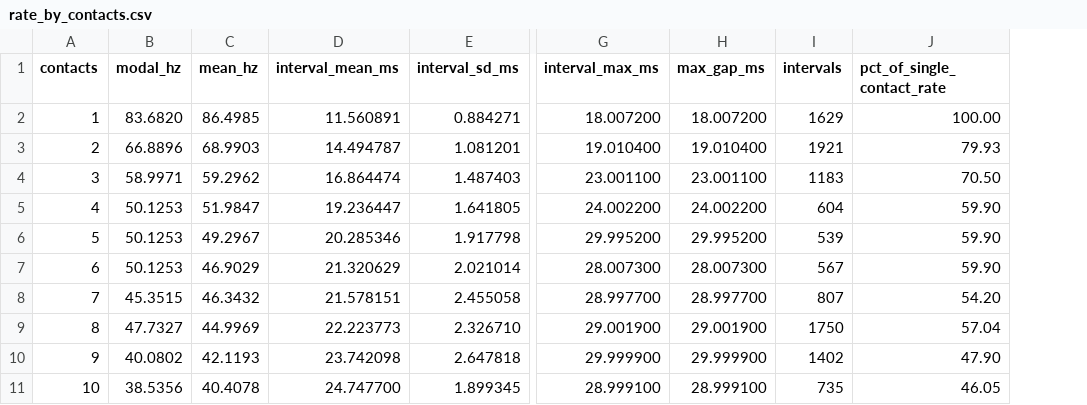
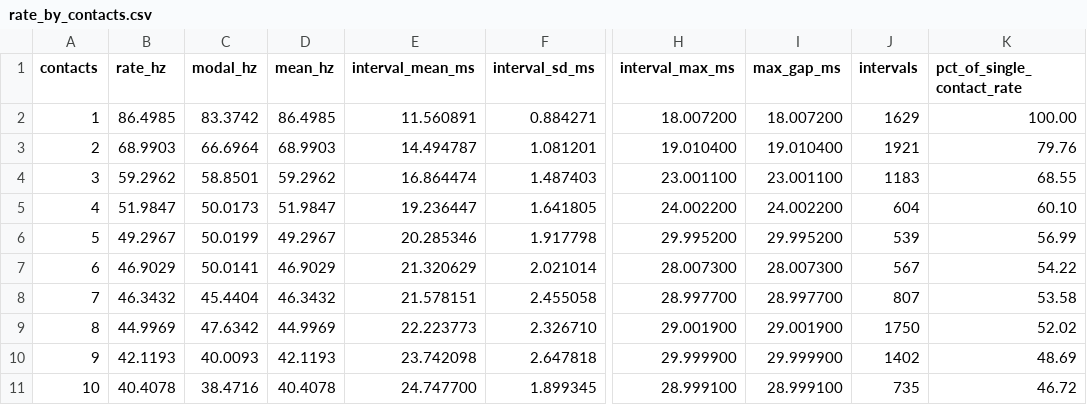
Before and after one commit to thanik/touchrate, a CSV file: results/eviciv-18-5-120hz-1080p/raw/rate_by_contacts.csv, drawn as a sheet; only a part is shown, gaps mark what is left out; addresses are those after the commit; the diff names each change by its address in the sheet, - before the commit and + after, or states it on an @@ line.

```diff
--- a/results/eviciv-18-5-120hz-1080p/raw/rate_by_contacts.csv
+++ b/results/eviciv-18-5-120hz-1080p/raw/rate_by_contacts.csv
+column B (rate_hz), rows 2-11: 86.4985 | 68.9903 | 59.2962 | 51.9847 | 49.2967 | 46.9029 | 46.3432 | 44.9969 | 42.1193 | 40.4078
-C2 (modal_hz): 83.6820
+C2 (modal_hz): 83.3742
-C3 (modal_hz): 66.8896
+C3 (modal_hz): 66.6964
-K3 (pct_of_single_contact_rate): 79.93
+K3 (pct_of_single_contact_rate): 79.76
-C4 (modal_hz): 58.9971
+C4 (modal_hz): 58.8501
-K4 (pct_of_single_contact_rate): 70.50
+K4 (pct_of_single_contact_rate): 68.55
-C5 (modal_hz): 50.1253
+C5 (modal_hz): 50.0173
-K5 (pct_of_single_contact_rate): 59.90
+K5 (pct_of_single_contact_rate): 60.10
-C6 (modal_hz): 50.1253
+C6 (modal_hz): 50.0199
-K6 (pct_of_single_contact_rate): 59.90
+K6 (pct_of_single_contact_rate): 56.99
-C7 (modal_hz): 50.1253
+C7 (modal_hz): 50.0141
-K7 (pct_of_single_contact_rate): 59.90
+K7 (pct_of_single_contact_rate): 54.22
-C8 (modal_hz): 45.3515
+C8 (modal_hz): 45.4404
-K8 (pct_of_single_contact_rate): 54.20
+K8 (pct_of_single_contact_rate): 53.58
-C9 (modal_hz): 47.7327
+C9 (modal_hz): 47.6342
-K9 (pct_of_single_contact_rate): 57.04
+K9 (pct_of_single_contact_rate): 52.02
-C10 (modal_hz): 40.0802
+C10 (modal_hz): 40.0093
-K10 (pct_of_single_contact_rate): 47.90
+K10 (pct_of_single_contact_rate): 48.69
-C11 (modal_hz): 38.5356
+C11 (modal_hz): 38.4716
-K11 (pct_of_single_contact_rate): 46.05
+K11 (pct_of_single_contact_rate): 46.72
```
Also changed, not shown: results/magedok-mg300-ft01/raw/rate_by_contacts.csv, results/uperfect-15-6-non-kickstand/raw/rate_by_contacts.csv, 22 other files.
